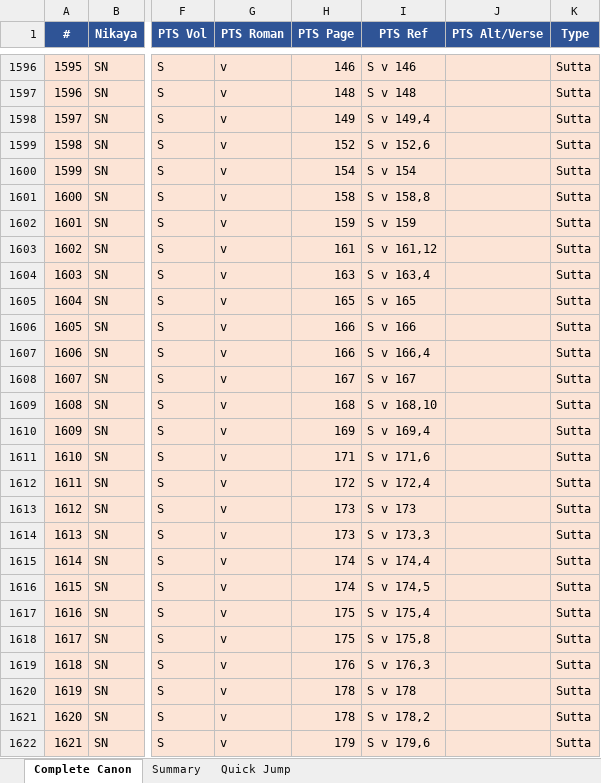
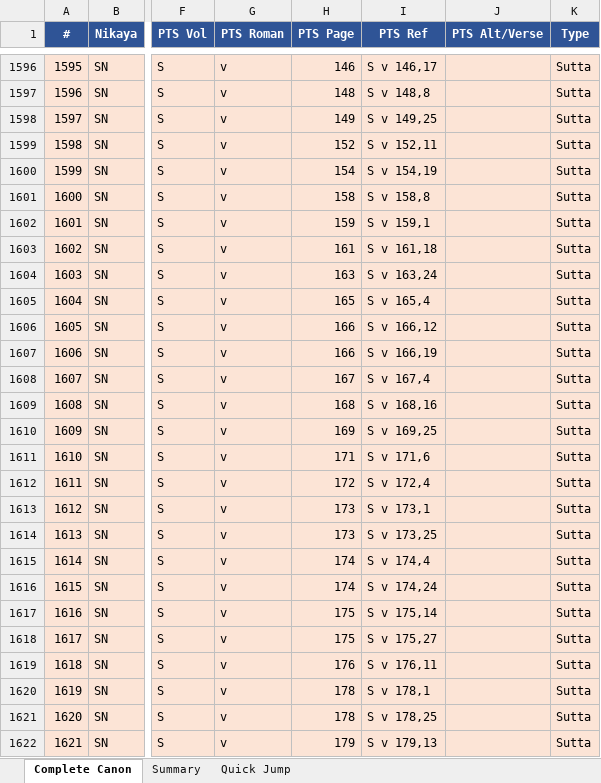
Before and after one commit to jorgecaa/pts-vri-concordance, an Excel workbook: PTS_Reference_Complete_Canon.xlsx, sheet Complete Canon, drawn as a sheet; only a part is shown, gaps mark what is left out; values as stored, in another font and other column widths than the file's, no borders; the diff covers the shown part only; the diff names each change by its address in the sheet, - before the commit and + after, or states it on an @@ line.

```diff
--- a/PTS_Reference_Complete_Canon.xlsx (sheet Complete Canon)
+++ b/PTS_Reference_Complete_Canon.xlsx (sheet Complete Canon)
-I1596 (PTS Ref): S v 146
+I1596 (PTS Ref): S v 146,17
-I1597 (PTS Ref): S v 148
+I1597 (PTS Ref): S v 148,8
-I1598 (PTS Ref): S v 149,4
+I1598 (PTS Ref): S v 149,25
-I1599 (PTS Ref): S v 152,6
+I1599 (PTS Ref): S v 152,11
-I1600 (PTS Ref): S v 154
+I1600 (PTS Ref): S v 154,19
-I1602 (PTS Ref): S v 159
+I1602 (PTS Ref): S v 159,1
-I1603 (PTS Ref): S v 161,12
+I1603 (PTS Ref): S v 161,18
-I1604 (PTS Ref): S v 163,4
+I1604 (PTS Ref): S v 163,24
-I1605 (PTS Ref): S v 165
+I1605 (PTS Ref): S v 165,4
-I1606 (PTS Ref): S v 166
+I1606 (PTS Ref): S v 166,12
-I1607 (PTS Ref): S v 166,4
+I1607 (PTS Ref): S v 166,19
-I1608 (PTS Ref): S v 167
+I1608 (PTS Ref): S v 167,4
-I1609 (PTS Ref): S v 168,10
+I1609 (PTS Ref): S v 168,16
-I1610 (PTS Ref): S v 169,4
+I1610 (PTS Ref): S v 169,25
-I1613 (PTS Ref): S v 173
+I1613 (PTS Ref): S v 173,1
-I1614 (PTS Ref): S v 173,3
+I1614 (PTS Ref): S v 173,25
-I1616 (PTS Ref): S v 174,5
+I1616 (PTS Ref): S v 174,24
-I1617 (PTS Ref): S v 175,4
+I1617 (PTS Ref): S v 175,14
-I1618 (PTS Ref): S v 175,8
+I1618 (PTS Ref): S v 175,27
-I1619 (PTS Ref): S v 176,3
+I1619 (PTS Ref): S v 176,11
-I1620 (PTS Ref): S v 178
+I1620 (PTS Ref): S v 178,1
-I1621 (PTS Ref): S v 178,2
+I1621 (PTS Ref): S v 178,25
-I1622 (PTS Ref): S v 179,6
+I1622 (PTS Ref): S v 179,13
```
Also changed, not shown: 490 edited cells elsewhere in this sheet, sheet Summary, 5 other files.
